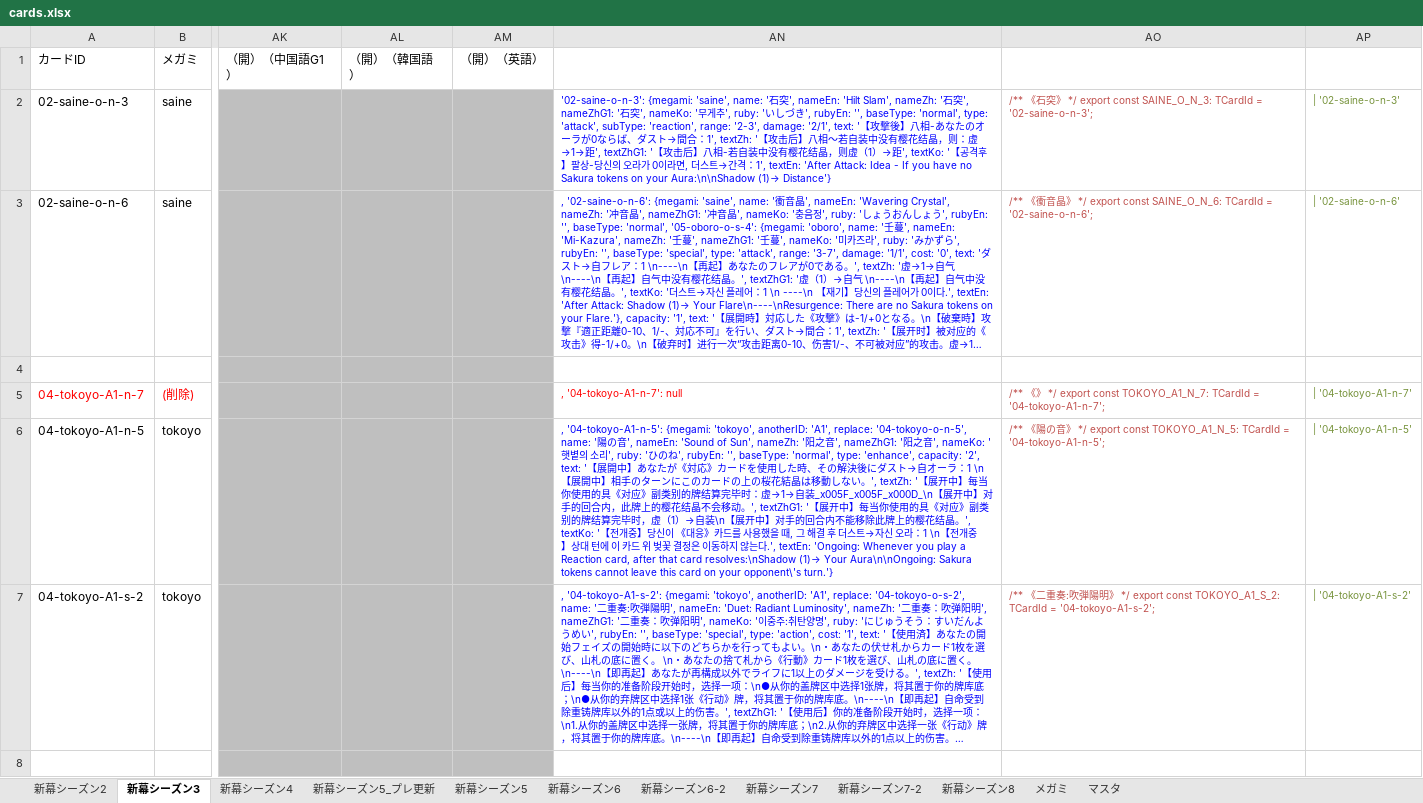
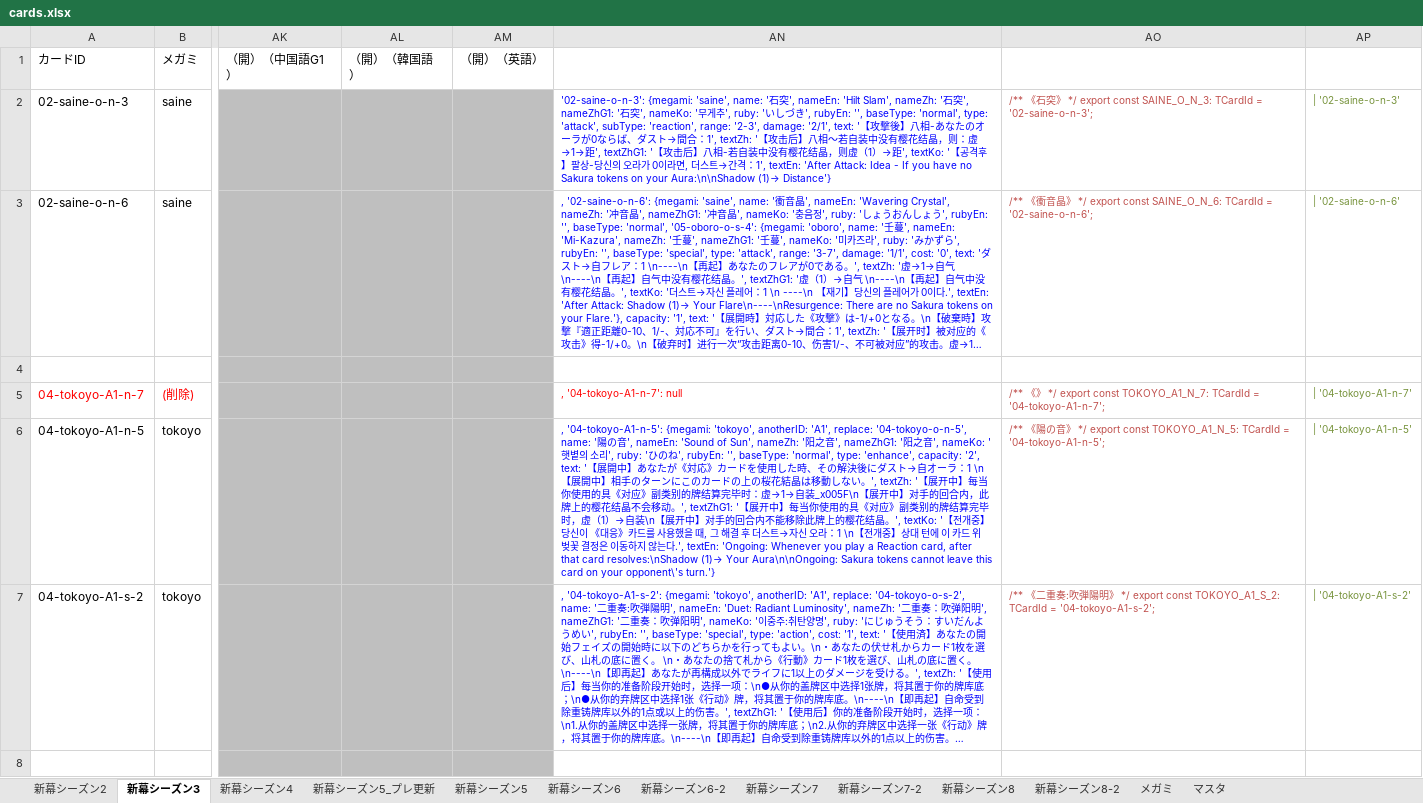
Before and after one commit to tetradice/furuyoni-data, an Excel workbook: sheet/cards.xlsx, sheet 新幕シーズン3, drawn as a sheet; only a part is shown, gaps mark what is left out; long unchanged cells end in …; values as stored, in another font and other column widths than the file's, no borders; the diff covers the shown part only; the diff names each change by its address in the sheet, - before the commit and + after, or states it on an @@ line.

```diff
--- a/sheet/cards.xlsx (sheet 新幕シーズン3)
+++ b/sheet/cards.xlsx (sheet 新幕シーズン3)
+sheet tab: 新幕シーズン8-2
-AN6: …虚→1→自装_x005F_x005F_x000D_\n【展开中…
+AN6: …虚→1→自装_x005F\n【展开中…
```
Also changed, not shown: 1 edited cell elsewhere in this sheet, sheet メガミ, sheet 新幕シーズン2, sheet 新幕シーズン7-2, sheet 新幕シーズン4, sheet 新幕シーズン8, sheet/cards_s9.xlsx, sheet/cardset_s9.xlsx, 26 other files.
